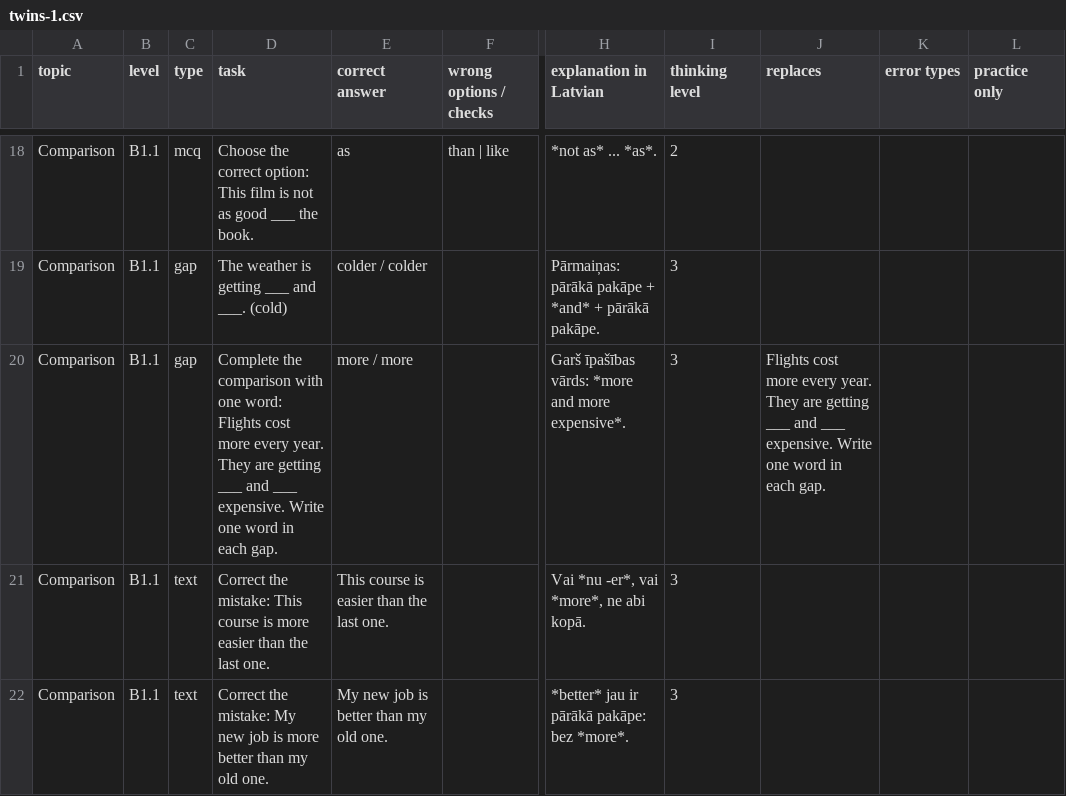
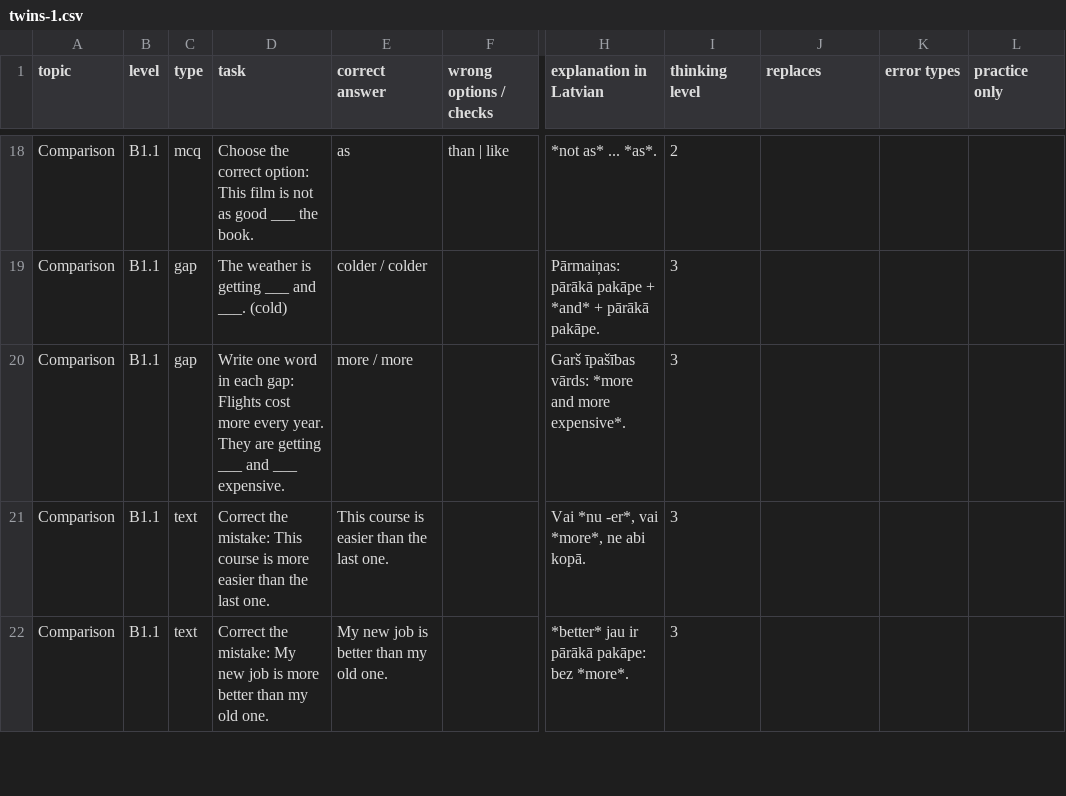
Before and after one commit to inga-cmyk/englishfever, a CSV file: docs/task-drafts/pending/twins-1.csv, drawn as a sheet; only a part is shown, gaps mark what is left out; the diff names each change by its address in the sheet, - before the commit and + after, or states it on an @@ line.

```diff
--- a/docs/task-drafts/pending/twins-1.csv
+++ b/docs/task-drafts/pending/twins-1.csv
-D20 (task): Complete the comparison with one word: Flights cost more every year. They are getting ___ and ___ expensive. Write one word in each gap.
+D20 (task): Write one word in each gap: Flights cost more every year. They are getting ___ and ___ expensive.
-J20 (replaces): Flights cost more every year. They are getting ___ and ___ expensive. Write one word in each gap.
+J20 (replaces): (empty)
```
Also changed, not shown: 2 other files.
